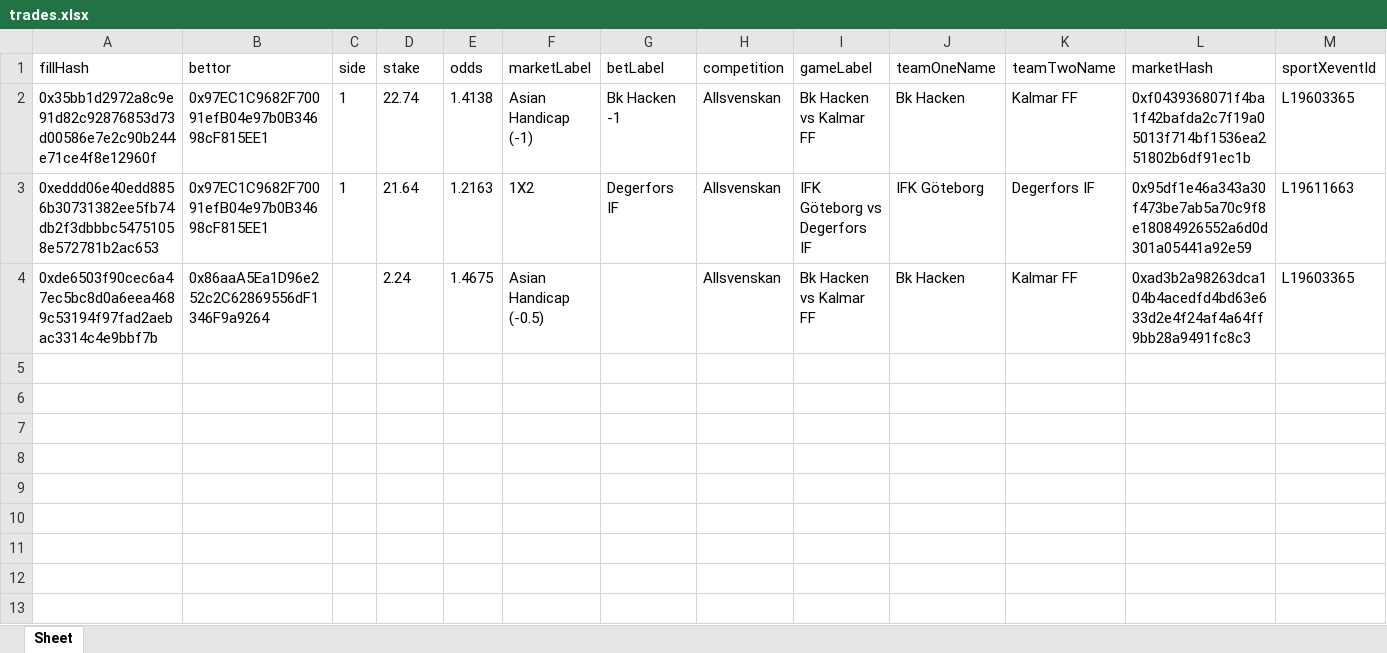
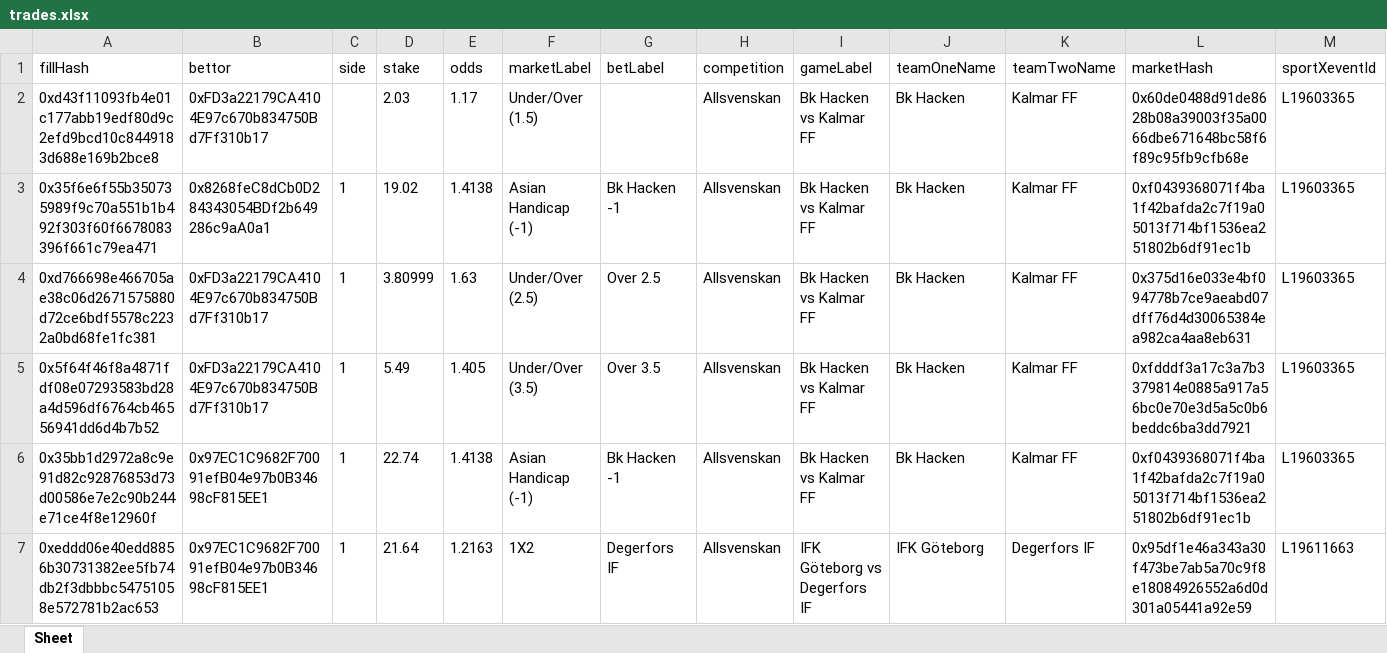
Before and after one commit to aimidas1/transactions_sxbet, an Excel workbook: data/sxbet/ligas/Allsvenskan/trades.xlsx, sheet Sheet, drawn as a sheet; only a part is shown; the shorter side is filled out with more unchanged rows; values as stored, in another font and other column widths than the file's, no borders; rows hold the shown columns only; the diff names each change by its address in the sheet, - before the commit and + after, or states it on an @@ line.

Commit message:
Update soccer trades 2026-07-31 22:02:27 UTC

```diff
--- a/data/sxbet/ligas/Allsvenskan/trades.xlsx (sheet Sheet)
+++ b/data/sxbet/ligas/Allsvenskan/trades.xlsx (sheet Sheet)
+row 2: 0xd43f11093fb4e01c177abb19edf80d9c2efd9bcd10c8449183d688e169b2bce8 | 0xFD3a22179CA4104E97c670b834750Bd7Ff310b17 |  | 2.03 | 1.17 | Under/Over (1.5) |  | Allsvenskan | Bk Hacken vs Kalmar FF | Bk Hacken | Kalmar FF | 0x60de0488d91de8628b08a39003f35a0066dbe671648bc58f6f89c95fb9cfb68e | L19603365
+row 3: 0x35f6e6f55b350735989f9c70a551b1b492f303f60f6678083396f661c79ea471 | 0x8268feC8dCb0D284343054BDf2b649286c9aA0a1 | 1 | 19.02 | 1.4138 | Asian Handicap (-1) | Bk Hacken -1 | Allsvenskan | Bk Hacken vs Kalmar FF | Bk Hacken | Kalmar FF | 0xf0439368071f4ba1f42bafda2c7f19a05013f714bf1536ea251802b6df91ec1b | L19603365
+row 4: 0xd766698e466705ae38c06d2671575880d72ce6bdf5578c2232a0bd68fe1fc381 | 0xFD3a22179CA4104E97c670b834750Bd7Ff310b17 | 1 | 3.80999 | 1.63 | Under/Over (2.5) | Over 2.5 | Allsvenskan | Bk Hacken vs Kalmar FF | Bk Hacken | Kalmar FF | 0x375d16e033e4bf094778b7ce9aeabd07dff76d4d30065384ea982ca4aa8eb631 | L19603365
+row 5: 0x5f64f46f8a4871fdf08e07293583bd28a4d596df6764cb46556941dd6d4b7b52 | 0xFD3a22179CA4104E97c670b834750Bd7Ff310b17 | 1 | 5.49 | 1.405 | Under/Over (3.5) | Over 3.5 | Allsvenskan | Bk Hacken vs Kalmar FF | Bk Hacken | Kalmar FF | 0xfdddf3a17c3a7b3379814e0885a917a56bc0e70e3d5a5c0b6beddc6ba3dd7921 | L19603365
```
Also changed, not shown: data/sxbet/ligas/China Super League/trades.xlsx, data/sxbet/ligas/K2-League/trades.xlsx, 9 other files.
